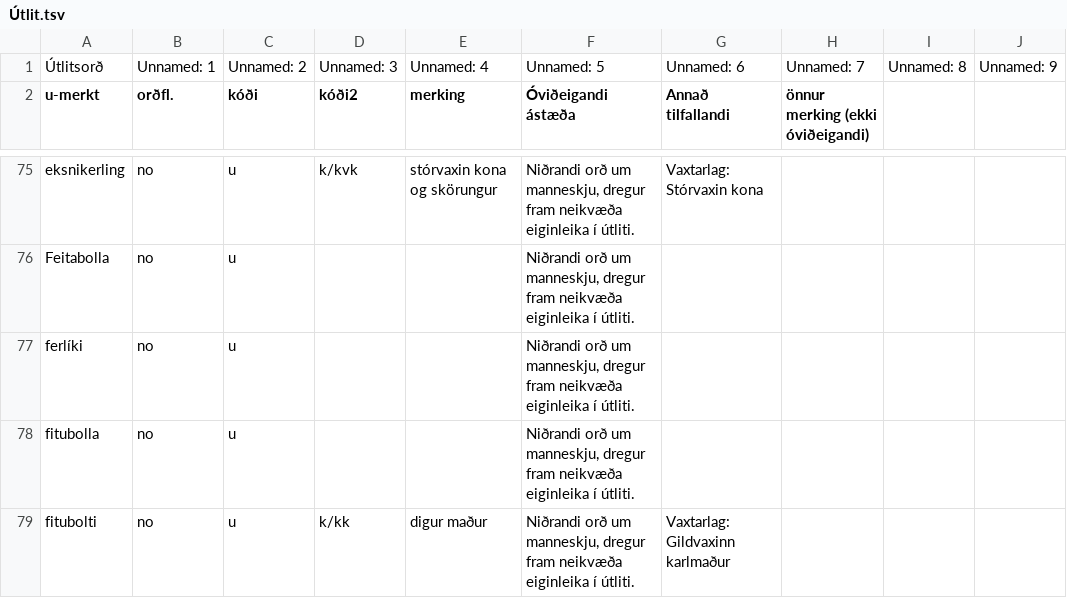
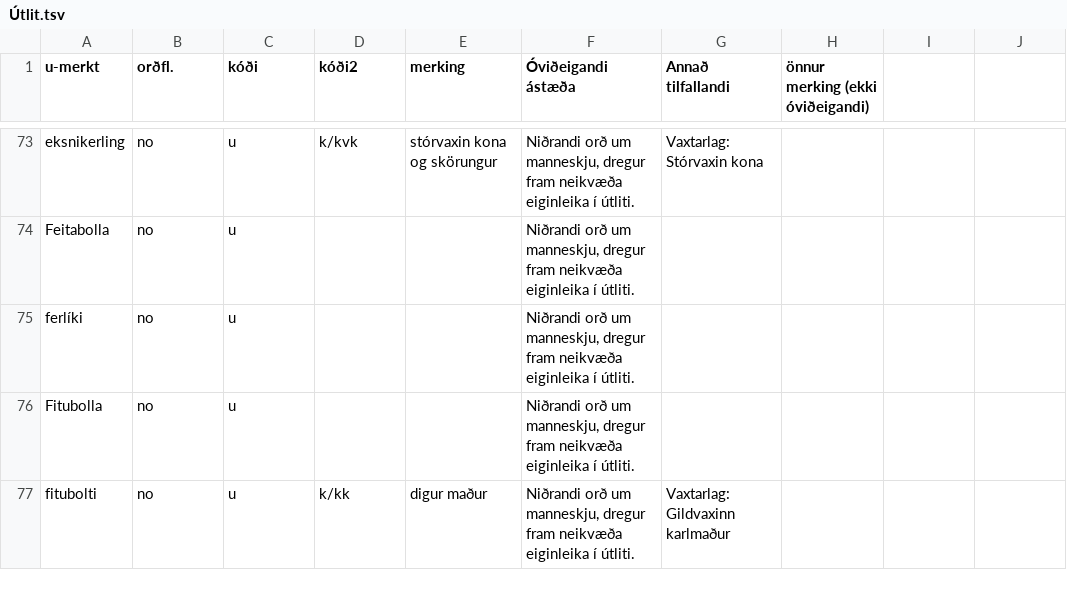
Before and after one commit to antonkarl/iceTaboo, a TSV file: Ovideigandi_ord_flokkar_excel/Útlit.tsv, drawn as a sheet; only a part is shown, gaps mark what is left out; the diff covers the shown part only.

```diff
--- a/Ovideigandi_ord_flokkar_excel/Útlit.tsv
+++ b/Ovideigandi_ord_flokkar_excel/Útlit.tsv
@@ -1 +0,0 @@
-Útlitsorð	Unnamed: 1	Unnamed: 2	Unnamed: 3	Unnamed: 4	Unnamed: 5	Unnamed: 6	Unnamed: 7	Unnamed: 8	Unnamed: 9
@@ -78 +76 @@ ferlíki	no	u			Niðrandi orð um manneskju, dregur fram neikvæða eiginleika
-fitubolla	no	u			Niðrandi orð um manneskju, dregur fram neikvæða eiginleika í útliti.				
+Fitubolla	no	u			Niðrandi orð um manneskju, dregur fram neikvæða eiginleika í útliti.		
```
Also changed, not shown: 2 removed rows and 5 edited cells elsewhere in this file, Ovideigandi_ord_flokkar_excel/(Karl)kynjuð.tsv, Ovideigandi_ord_flokkar_excel/(Kven)kynjuð orð.tsv, 21 other files.
